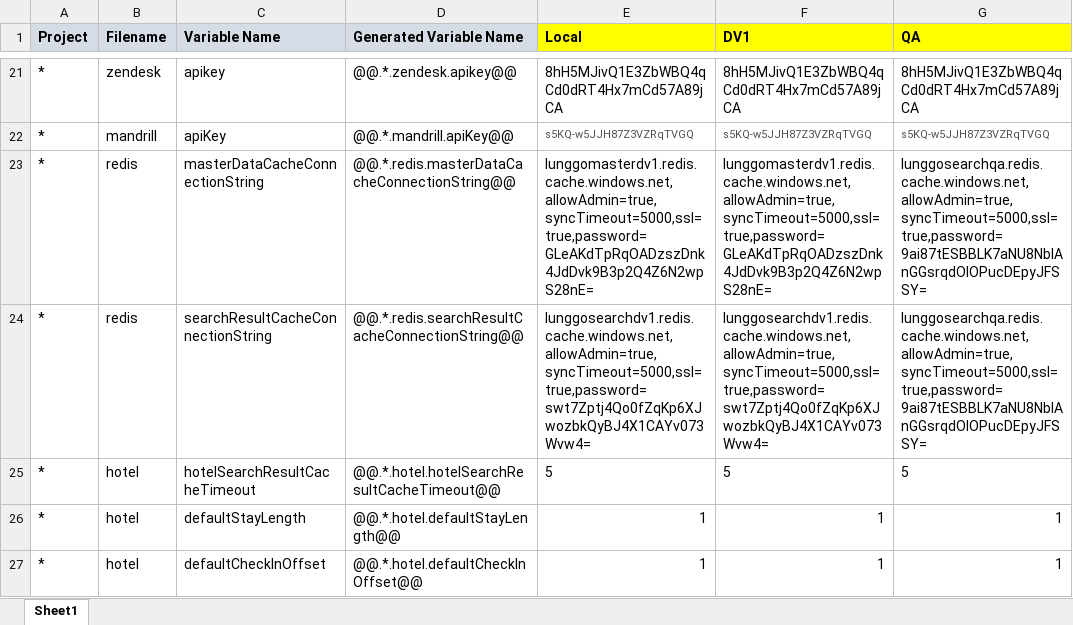
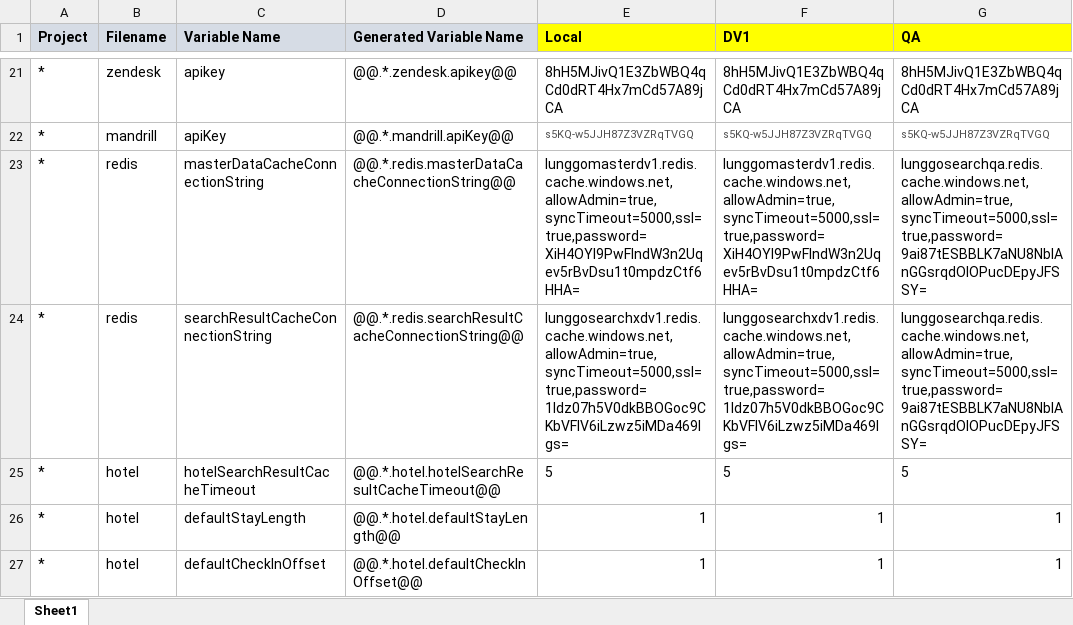
Before and after one commit to moonlay-technologies/lunggo, an Excel workbook: Lunggo.Configuration/Lunggo_Config.xlsx, sheet Sheet1, drawn as a sheet; only a part is shown, gaps mark what is left out; values as stored, in another font and other column widths than the file's, no borders; the diff names each change by its address in the sheet, - before the commit and + after, or states it on an @@ line.

Commit message:
benerin config

```diff
--- a/Lunggo.Configuration/Lunggo_Config.xlsx (sheet Sheet1)
+++ b/Lunggo.Configuration/Lunggo_Config.xlsx (sheet Sheet1)
-E23 (Local): lunggomasterdv1.redis.cache.windows.net,allowAdmin=true,syncTimeout=5000,ssl=true,password=GLeAKdTpRqOADzszDnk4JdDvk9B3p2Q4Z6N2wpS28nE=
+E23 (Local): lunggomasterdv1.redis.cache.windows.net,allowAdmin=true,syncTimeout=5000,ssl=true,password=XiH4OYI9PwFIndW3n2Uqev5rBvDsu1t0mpdzCtf6HHA=
-F23 (DV1): lunggomasterdv1.redis.cache.windows.net,allowAdmin=true,syncTimeout=5000,ssl=true,password=GLeAKdTpRqOADzszDnk4JdDvk9B3p2Q4Z6N2wpS28nE=
+F23 (DV1): lunggomasterdv1.redis.cache.windows.net,allowAdmin=true,syncTimeout=5000,ssl=true,password=XiH4OYI9PwFIndW3n2Uqev5rBvDsu1t0mpdzCtf6HHA=
-E24 (Local): lunggosearchdv1.redis.cache.windows.net,allowAdmin=true,syncTimeout=5000,ssl=true,password=swt7Zptj4Qo0fZqKp6XJwozbkQyBJ4X1CAYv073Wvw4=
+E24 (Local): lunggosearchxdv1.redis.cache.windows.net,allowAdmin=true,syncTimeout=5000,ssl=true,password=1ldz07h5V0dkBBOGoc9CKbVFlV6iLzwz5iMDa469Igs=
-F24 (DV1): lunggosearchdv1.redis.cache.windows.net,allowAdmin=true,syncTimeout=5000,ssl=true,password=swt7Zptj4Qo0fZqKp6XJwozbkQyBJ4X1CAYv073Wvw4=
+F24 (DV1): lunggosearchxdv1.redis.cache.windows.net,allowAdmin=true,syncTimeout=5000,ssl=true,password=1ldz07h5V0dkBBOGoc9CKbVFlV6iLzwz5iMDa469Igs=
```
Also changed, not shown: 6 other files.
